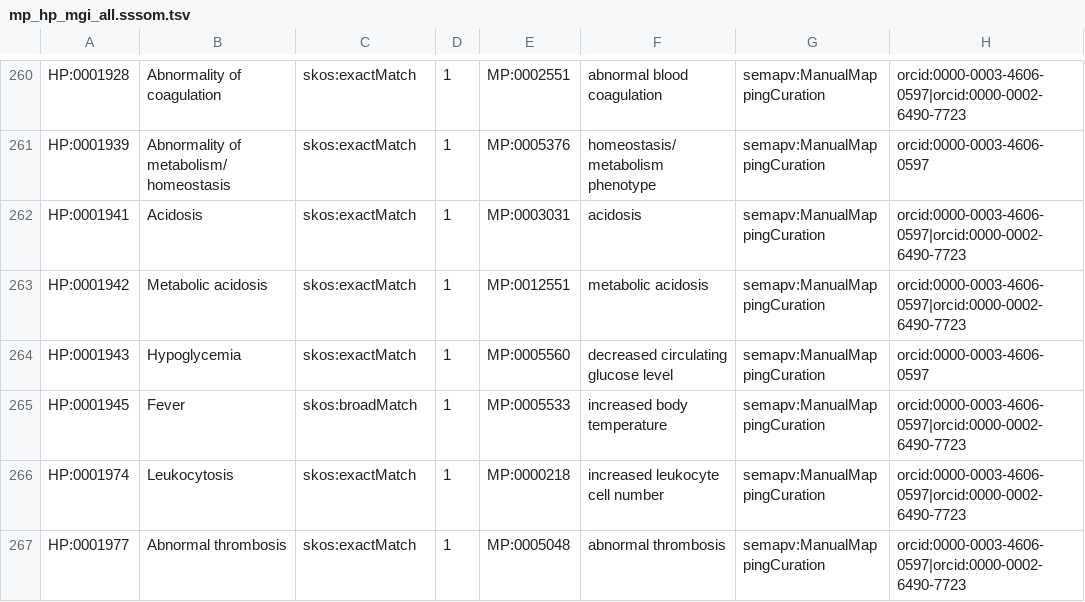
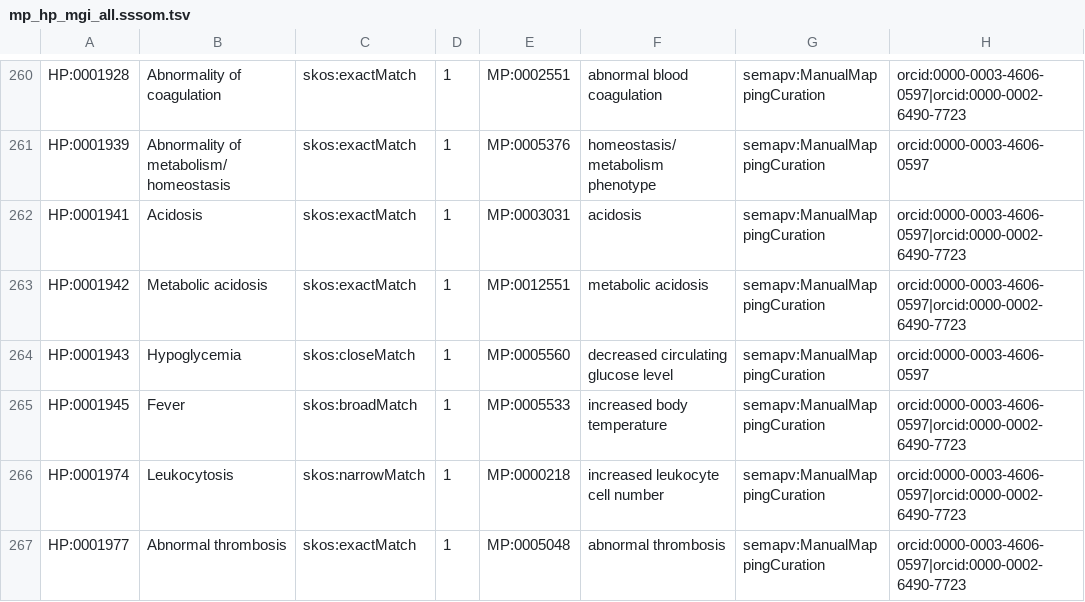
Before and after one commit to mapping-commons/mh_mapping_initiative, a TSV file: mappings/mp_hp_mgi_all.sssom.tsv, drawn as a sheet; only a part is shown, gaps mark what is left out; the diff covers the shown part only; the diff names each change by its address in the sheet, - before the commit and + after, or states it on an @@ line.

Commit message:
Updating mappings based on eq comparison
Based on discussions with Anna and Leigh of terms mapped as exact matches where the eqs did not match we are updating mappings where we decided that exact was not the correct mapping

```diff
--- a/mappings/mp_hp_mgi_all.sssom.tsv
+++ b/mappings/mp_hp_mgi_all.sssom.tsv
-C264: skos:exactMatch
+C264: skos:closeMatch
-C266: skos:exactMatch
+C266: skos:narrowMatch
```
Also changed, not shown: 11 edited cells elsewhere in this file.
